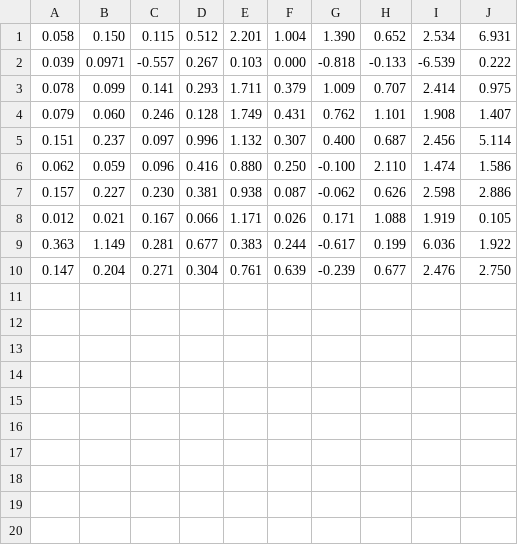
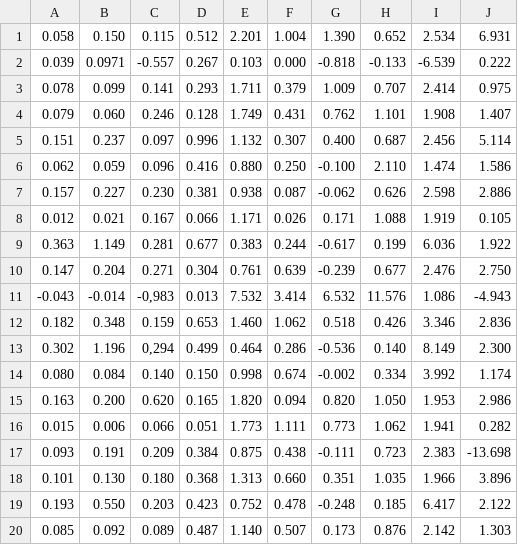
Before and after one commit to brenoasantos/pdtopsis-sort, a CSV file: matrixValues.csv, drawn as a sheet; the diff names each change by its address in the sheet, - before the commit and + after, or states it on an @@ line.

Commit message:
feat: matrix values (incomplete 0-20)

```diff
--- a/matrixValues.csv
+++ b/matrixValues.csv
+row 11: -0.043 | -0.014 | -0,983 | 0.013 | 7.532 | 3.414 | 6.532 | 11.576 | 1.086 | -4.943
+row 12: 0.182 | 0.348 | 0.159 | 0.653 | 1.460 | 1.062 | 0.518 | 0.426 | 3.346 | 2.836
+row 13: 0.302 | 1.196 | 0,294 | 0.499 | 0.464 | 0.286 | -0.536 | 0.140 | 8.149 | 2.300
+row 14: 0.080 | 0.084 | 0.140 | 0.150 | 0.998 | 0.674 | -0.002 | 0.334 | 3.992 | 1.174
+row 15: 0.163 | 0.200 | 0.620 | 0.165 | 1.820 | 0.094 | 0.820 | 1.050 | 1.953 | 2.986
+row 16: 0.015 | 0.006 | 0.066 | 0.051 | 1.773 | 1.111 | 0.773 | 1.062 | 1.941 | 0.282
+row 17: 0.093 | 0.191 | 0.209 | 0.384 | 0.875 | 0.438 | -0.111 | 0.723 | 2.383 | -13.698
+row 18: 0.101 | 0.130 | 0.180 | 0.368 | 1.313 | 0.660 | 0.351 | 1.035 | 1.966 | 3.896
+row 19: 0.193 | 0.550 | 0.203 | 0.423 | 0.752 | 0.478 | -0.248 | 0.185 | 6.417 | 2.122
+row 20: 0.085 | 0.092 | 0.089 | 0.487 | 1.140 | 0.507 | 0.173 | 0.876 | 2.142 | 1.303
```
